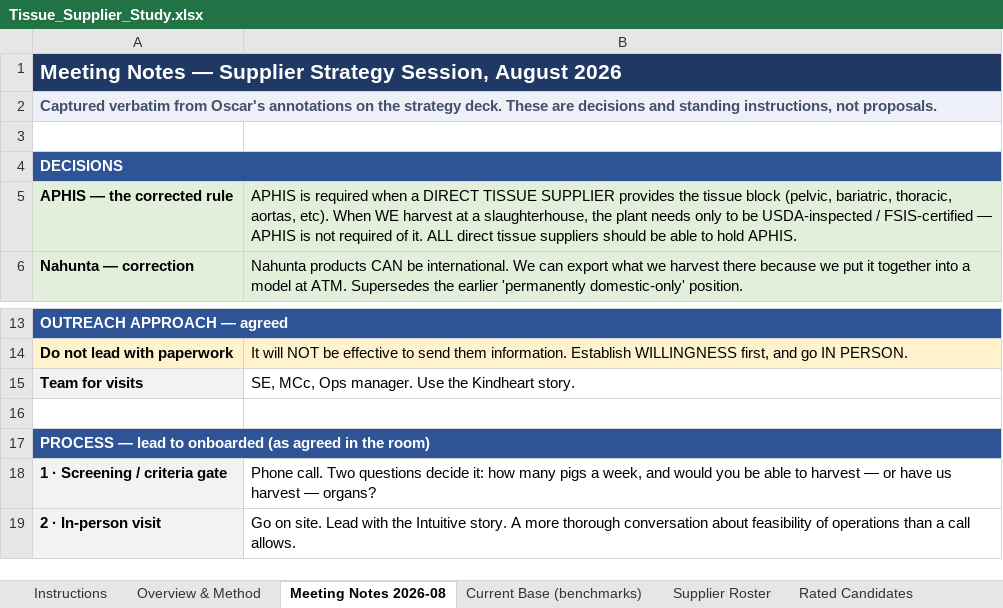
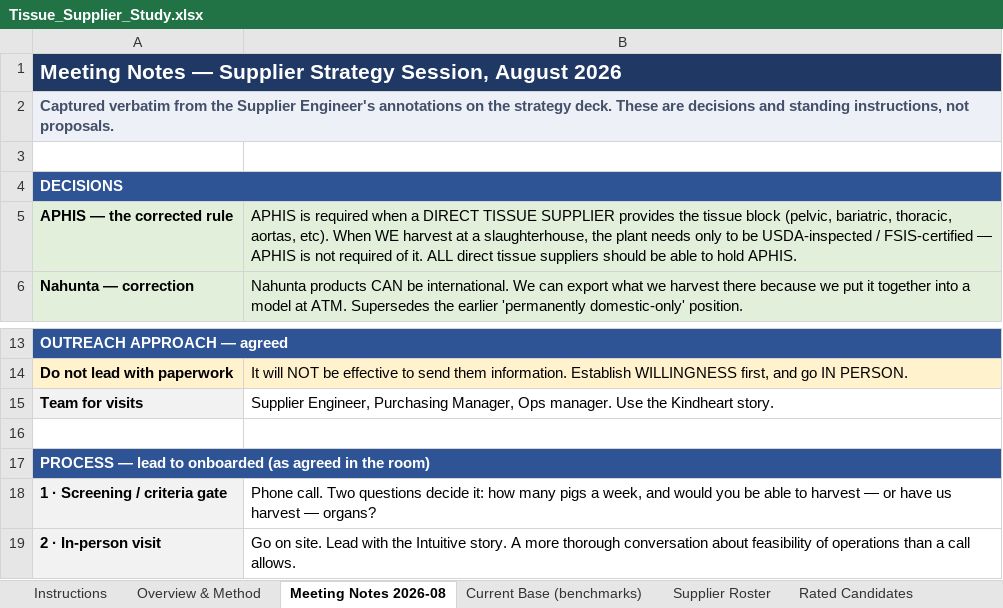
Before and after one commit to naviero1/Claude-Works, an Excel workbook: Tissue Supplier Research/Tissue_Supplier_Study.xlsx, sheet Meeting Notes 2026-08, drawn as a sheet; only a part is shown, gaps mark what is left out; values as stored, in another font and other column widths than the file's, no borders; the diff names each change by its address in the sheet, - before the commit and + after, or states it on an @@ line.

```diff
--- a/Tissue Supplier Research/Tissue_Supplier_Study.xlsx (sheet Meeting Notes 2026-08)
+++ b/Tissue Supplier Research/Tissue_Supplier_Study.xlsx (sheet Meeting Notes 2026-08)
-A2: …verbatim from Oscar's annotations on…
+A2: …verbatim from the Supplier Engineer's annotations on…
-B15: SE, MCc, Ops manager.…
+B15: Supplier Engineer, Purchasing Manager, Ops manager.…
```
Also changed, not shown: sheet Call Questionnaire, sheet Instructions, sheet Sources & Confidence, sheet Anatomical Spec, sheet Supplier Roster, other sheet tabs.
